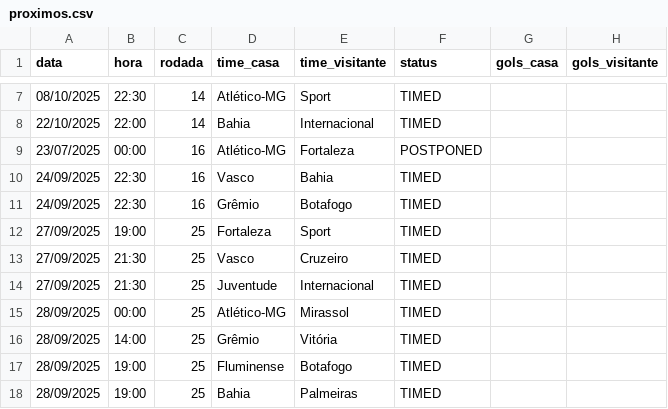
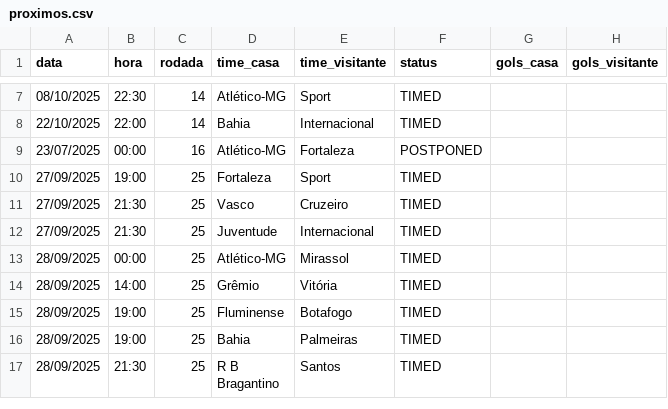
Before and after one commit to tlvzz/BR2025, a CSV file: dados/proximos.csv, drawn as a sheet; only a part is shown, gaps mark what is left out; the shorter side is filled out with more unchanged rows; the diff names each change by its address in the sheet, - before the commit and + after, or states it on an @@ line.

```diff
--- a/dados/proximos.csv
+++ b/dados/proximos.csv
-row 10: 24/09/2025 | 22:30 | 16 | Vasco | Bahia | TIMED
-row 11: 24/09/2025 | 22:30 | 16 | Grêmio | Botafogo | TIMED
```
Also changed, not shown: dados/resultados.csv.
